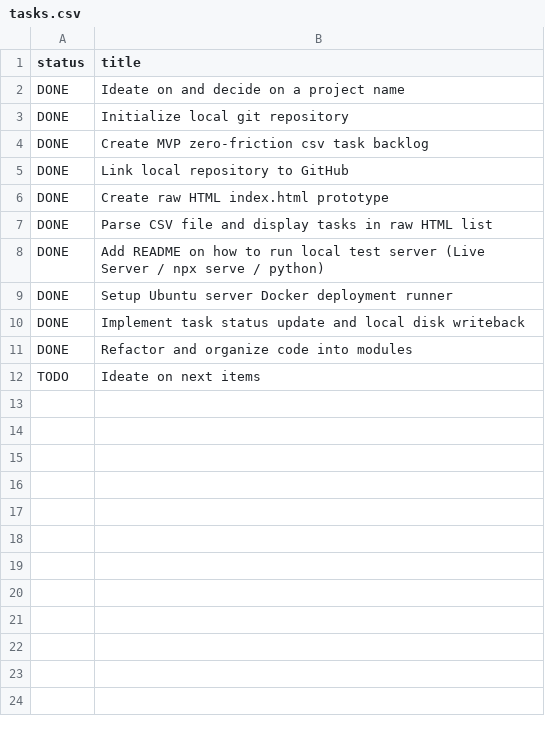
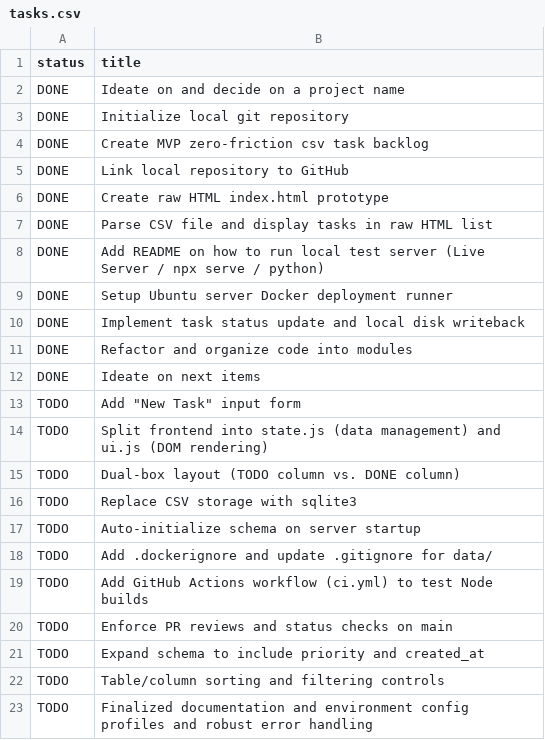
Before and after one commit to Madum-Kyhl/dots, a CSV file: data/tasks.csv, drawn as a sheet.

Commit message:
Update with next tasks to enhance program

```diff
--- a/data/tasks.csv
+++ b/data/tasks.csv
@@ -11,2 +11,13 @@ DONE,Implement task status update and local disk writeback
 DONE,Refactor and organize code into modules
-TODO,Ideate on next items
+DONE,Ideate on next items
+TODO,Add "New Task" input form
+TODO,Split frontend into state.js (data management) and ui.js (DOM rendering)
+TODO,Dual-box layout (TODO column vs. DONE column)
+TODO,Replace CSV storage with sqlite3
+TODO,Auto-initialize schema on server startup
+TODO,Add .dockerignore and update .gitignore for data/
+TODO,Add GitHub Actions workflow (ci.yml) to test Node builds
+TODO,Enforce PR reviews and status checks on main
+TODO,Expand schema to include priority and created_at
+TODO,Table/column sorting and filtering controls
+TODO,Finalized documentation and environment config profiles and robust error handling
```
